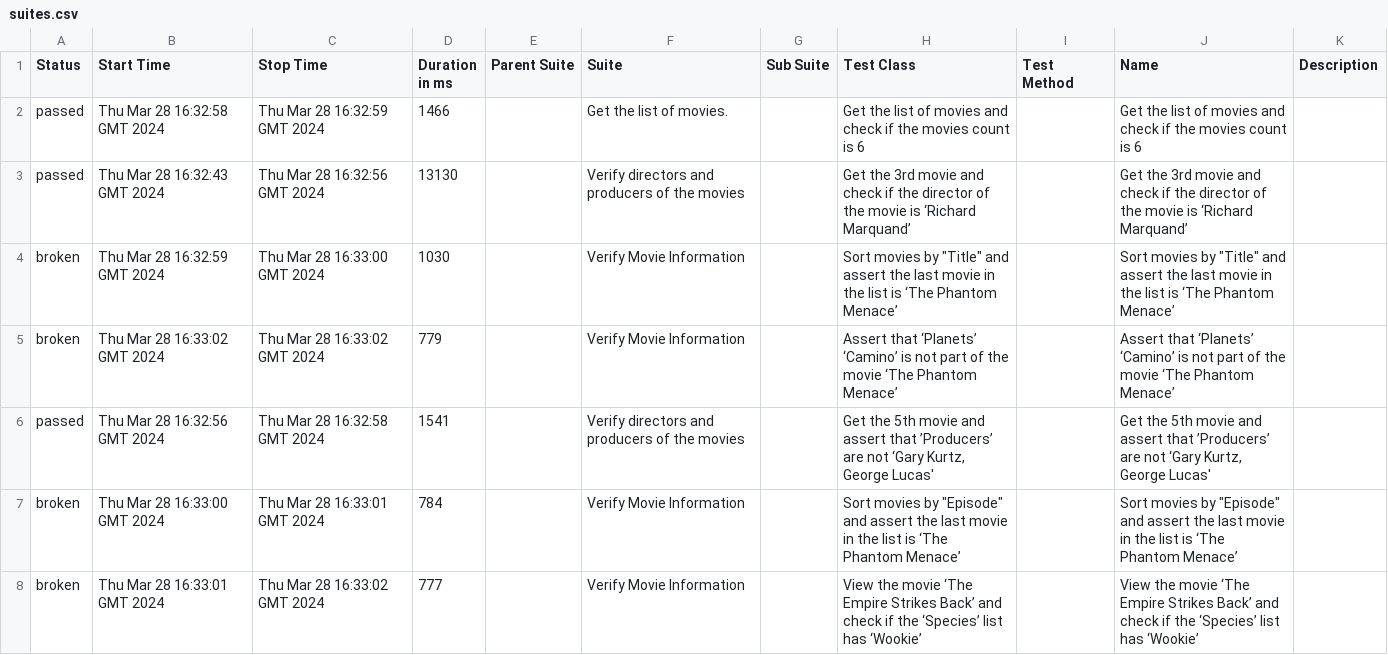
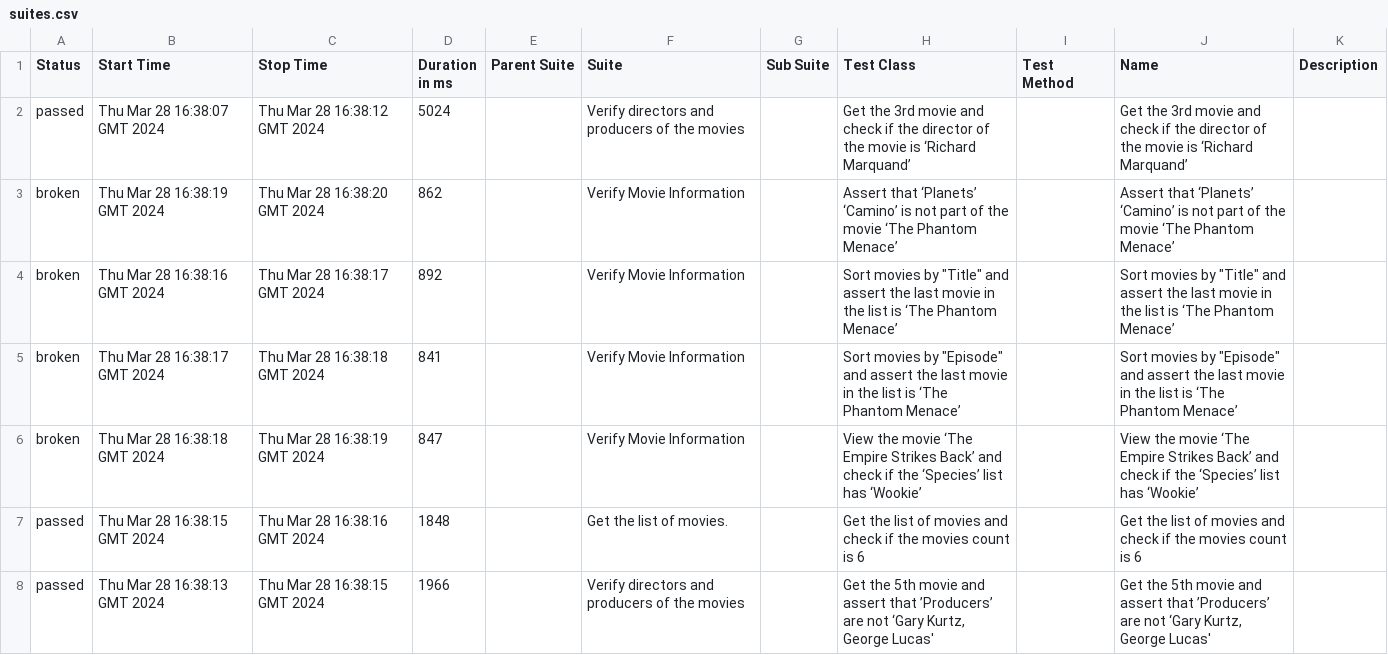
Before and after one commit to aveshrampers/digi, a CSV file: 10/data/suites.csv, drawn as a sheet.

```diff
--- a/10/data/suites.csv
+++ b/10/data/suites.csv
@@ -1,8 +1,8 @@
 "Status","Start Time","Stop Time","Duration in ms","Parent Suite","Suite","Sub Suite","Test Class","Test Method","Name","Description"
-"passed","Thu Mar 28 16:32:58 GMT 2024","Thu Mar 28 16:32:59 GMT 2024","1466","","Get the list of movies.","","Get the list of movies and check if the movies count is 6","","Get the list of movies and check if the movies count is 6",""
-"passed","Thu Mar 28 16:32:43 GMT 2024","Thu Mar 28 16:32:56 GMT 2024","13130","","Verify directors and producers of the movies","","Get the 3rd movie and check if the director of the movie is ‘Richard Marquand’","","Get the 3rd movie and check if the director of the movie is ‘Richard Marquand’",""
-"broken","Thu Mar 28 16:32:59 GMT 2024","Thu Mar 28 16:33:00 GMT 2024","1030","","Verify Movie Information","","Sort movies by ""Title"" and assert the last movie in the list is ‘The Phantom Menace’","","Sort movies by ""Title"" and assert the last movie in the list is ‘The Phantom Menace’",""
-"broken","Thu Mar 28 16:33:02 GMT 2024","Thu Mar 28 16:33:02 GMT 2024","779","","Verify Movie Information","","Assert that ‘Planets’ ‘Camino’ is not part of the movie ‘The Phantom Menace’","","Assert that ‘Planets’ ‘Camino’ is not part of the movie ‘The Phantom Menace’",""
-"passed","Thu Mar 28 16:32:56 GMT 2024","Thu Mar 28 16:32:58 GMT 2024","1541","","Verify directors and producers of the movies","","Get the 5th movie and assert that ’Producers’ are not ‘Gary Kurtz, George Lucas'","","Get the 5th movie and assert that ’Producers’ are not ‘Gary Kurtz, George Lucas'",""
-"broken","Thu Mar 28 16:33:00 GMT 2024","Thu Mar 28 16:33:01 GMT 2024","784","","Verify Movie Information","","Sort movies by ""Episode"" and assert the last movie in the list is ‘The Phantom Menace’","","Sort movies by ""Episode"" and assert the last movie in the list is ‘The Phantom Menace’",""
-"broken","Thu Mar 28 16:33:01 GMT 2024","Thu Mar 28 16:33:02 GMT 2024","777","","Verify Movie Information","","View the movie ‘The Empire Strikes Back’ and check if the ‘Species’ list has ‘Wookie’","","View the movie ‘The Empire Strikes Back’ and check if the ‘Species’ list has ‘Wookie’",""
+"passed","Thu Mar 28 16:38:07 GMT 2024","Thu Mar 28 16:38:12 GMT 2024","5024","","Verify directors and producers of the movies","","Get the 3rd movie and check if the director of the movie is ‘Richard Marquand’","","Get the 3rd movie and check if the director of the movie is ‘Richard Marquand’",""
+"broken","Thu Mar 28 16:38:19 GMT 2024","Thu Mar 28 16:38:20 GMT 2024","862","","Verify Movie Information","","Assert that ‘Planets’ ‘Camino’ is not part of the movie ‘The Phantom Menace’","","Assert that ‘Planets’ ‘Camino’ is not part of the movie ‘The Phantom Menace’",""
+"broken","Thu Mar 28 16:38:16 GMT 2024","Thu Mar 28 16:38:17 GMT 2024","892","","Verify Movie Information","","Sort movies by ""Title"" and assert the last movie in the list is ‘The Phantom Menace’","","Sort movies by ""Title"" and assert the last movie in the list is ‘The Phantom Menace’",""
+"broken","Thu Mar 28 16:38:17 GMT 2024","Thu Mar 28 16:38:18 GMT 2024","841","","Verify Movie Information","","Sort movies by ""Episode"" and assert the last movie in the list is ‘The Phantom Menace’","","Sort movies by ""Episode"" and assert the last movie in the list is ‘The Phantom Menace’",""
+"broken","Thu Mar 28 16:38:18 GMT 2024","Thu Mar 28 16:38:19 GMT 2024","847","","Verify Movie Information","","View the movie ‘The Empire Strikes Back’ and check if the ‘Species’ list has ‘Wookie’","","View the movie ‘The Empire Strikes Back’ and check if the ‘Species’ list has ‘Wookie’",""
+"passed","Thu Mar 28 16:38:15 GMT 2024","Thu Mar 28 16:38:16 GMT 2024","1848","","Get the list of movies.","","Get the list of movies and check if the movies count is 6","","Get the list of movies and check if the movies count is 6",""
+"passed","Thu Mar 28 16:38:13 GMT 2024","Thu Mar 28 16:38:15 GMT 2024","1966","","Verify directors and producers of the movies","","Get the 5th movie and assert that ’Producers’ are not ‘Gary Kurtz, George Lucas'","","Get the 5th movie and assert that ’Producers’ are not ‘Gary Kurtz, George Lucas'",""
```
Also changed, not shown: 10/data/behaviors.csv, 36 other files.
